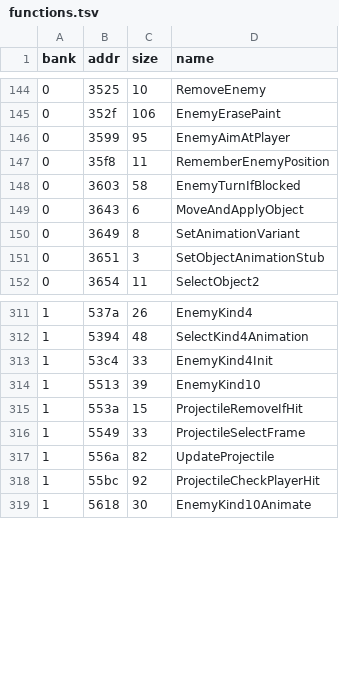
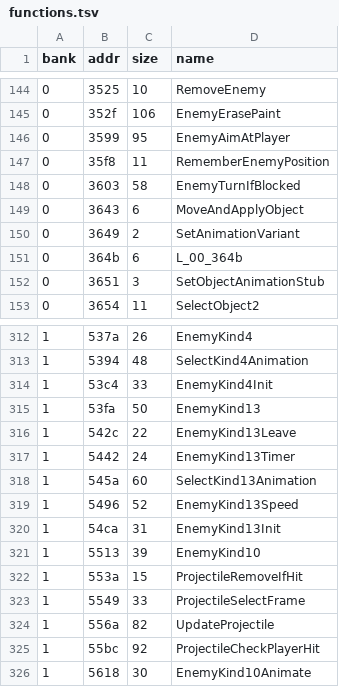
Before and after one commit to Tenome/Painter-Momopi-Decompilation, a TSV file: config/functions.tsv, drawn as a sheet; only a part is shown, gaps mark what is left out.

```diff
--- a/config/functions.tsv
+++ b/config/functions.tsv
@@ -149,3 +149,4 @@ bank	addr	size	name
 0	3643	6	MoveAndApplyObject
-0	3649	8	SetAnimationVariant
+0	3649	2	SetAnimationVariant
+0	364b	6	L_00_364b
 0	3651	3	SetObjectAnimationStub
@@ -313,2 +314,8 @@ bank	addr	size	name
 1	53c4	33	EnemyKind4Init
+1	53fa	50	EnemyKind13
+1	542c	22	EnemyKind13Leave
+1	5442	24	EnemyKind13Timer
+1	545a	60	SelectKind13Animation
+1	5496	52	EnemyKind13Speed
+1	54ca	31	EnemyKind13Init
 1	5513	39	EnemyKind10
```
Also changed, not shown: labels.csv, ptables.csv, 5 other files.
